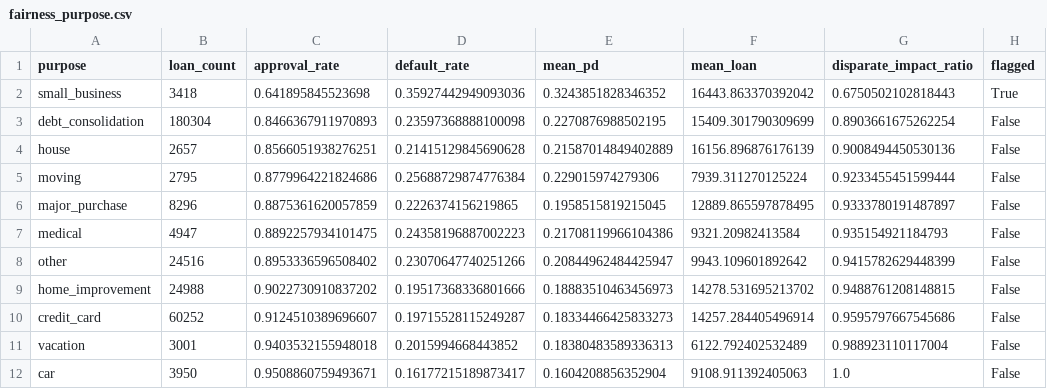
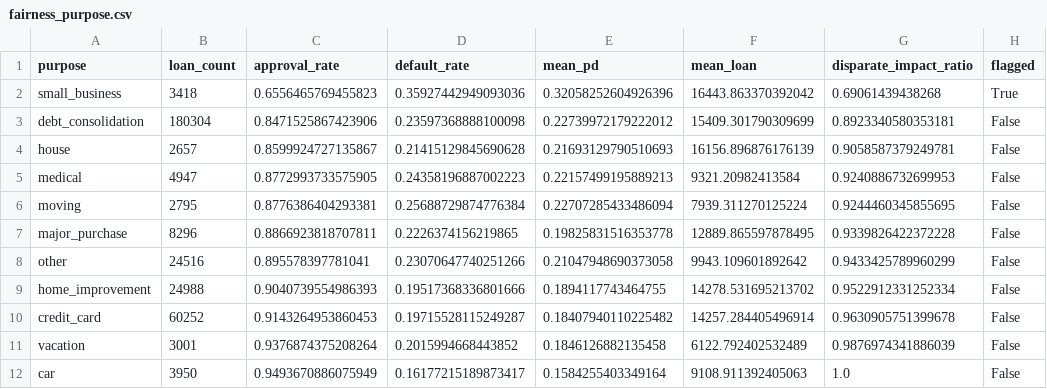
Before and after one commit to gabewat2003/credit-risk-model, a CSV file: reports/fairness_purpose.csv, drawn as a sheet.

```diff
--- a/reports/fairness_purpose.csv
+++ b/reports/fairness_purpose.csv
@@ -1,12 +1,12 @@
 purpose,loan_count,approval_rate,default_rate,mean_pd,mean_loan,disparate_impact_ratio,flagged
-small_business,3418,0.641895845523698,0.35927442949093036,0.3243851828346352,16443.863370392042,0.6750502102818443,True
-debt_consolidation,180304,0.8466367911970893,0.23597368888100098,0.2270876988502195,15409.301790309699,0.8903661675262254,False
-house,2657,0.8566051938276251,0.21415129845690628,0.21587014849402889,16156.896876176139,0.9008494450530136,False
-moving,2795,0.8779964221824686,0.25688729874776384,0.229015974279306,7939.311270125224,0.9233455451599444,False
-major_purchase,8296,0.8875361620057859,0.2226374156219865,0.1958515819215045,12889.865597878495,0.9333780191487897,False
-medical,4947,0.8892257934101475,0.24358196887002223,0.21708119966104386,9321.20982413584,0.935154921184793,False
-other,24516,0.8953336596508402,0.23070647740251266,0.20844962484425947,9943.109601892642,0.9415782629448399,False
-home_improvement,24988,0.9022730910837202,0.19517368336801666,0.18883510463456973,14278.531695213702,0.9488761208148815,False
-credit_card,60252,0.9124510389696607,0.19715528115249287,0.18334466425833273,14257.284405496914,0.9595797667545686,False
-vacation,3001,0.9403532155948018,0.2015994668443852,0.18380483589336313,6122.792402532489,0.988923110117004,False
-car,3950,0.9508860759493671,0.16177215189873417,0.1604208856352904,9108.911392405063,1.0,False
+small_business,3418,0.6556465769455823,0.35927442949093036,0.32058252604926396,16443.863370392042,0.69061439438268,True
+debt_consolidation,180304,0.8471525867423906,0.23597368888100098,0.22739972179222012,15409.301790309699,0.8923340580353181,False
+house,2657,0.8599924727135867,0.21415129845690628,0.21693129790510693,16156.896876176139,0.9058587379249781,False
+medical,4947,0.8772993733575905,0.24358196887002223,0.22157499195889213,9321.20982413584,0.9240886732699953,False
+moving,2795,0.8776386404293381,0.25688729874776384,0.22707285433486094,7939.311270125224,0.9244460345855695,False
+major_purchase,8296,0.8866923818707811,0.2226374156219865,0.19825831516353778,12889.865597878495,0.9339826422372228,False
+other,24516,0.895578397781041,0.23070647740251266,0.21047948690373058,9943.109601892642,0.9433425789960299,False
+home_improvement,24988,0.9040739554986393,0.19517368336801666,0.1894117743464755,14278.531695213702,0.9522912331252334,False
+credit_card,60252,0.9143264953860453,0.19715528115249287,0.18407940110225482,14257.284405496914,0.9630905751399678,False
+vacation,3001,0.9376874375208264,0.2015994668443852,0.1846126882135458,6122.792402532489,0.9876974341886039,False
+car,3950,0.9493670886075949,0.16177215189873417,0.1584255403349164,9108.911392405063,1.0,False
```
Also changed, not shown: reports/cutoff_sweep.csv, reports/decile_table.csv, 20 other files.
